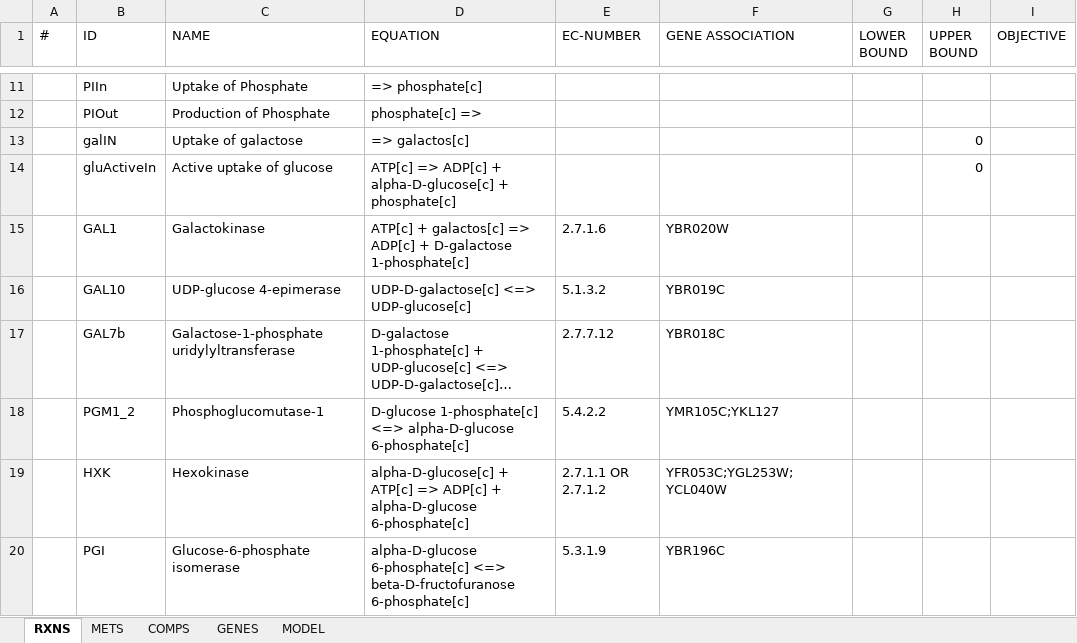
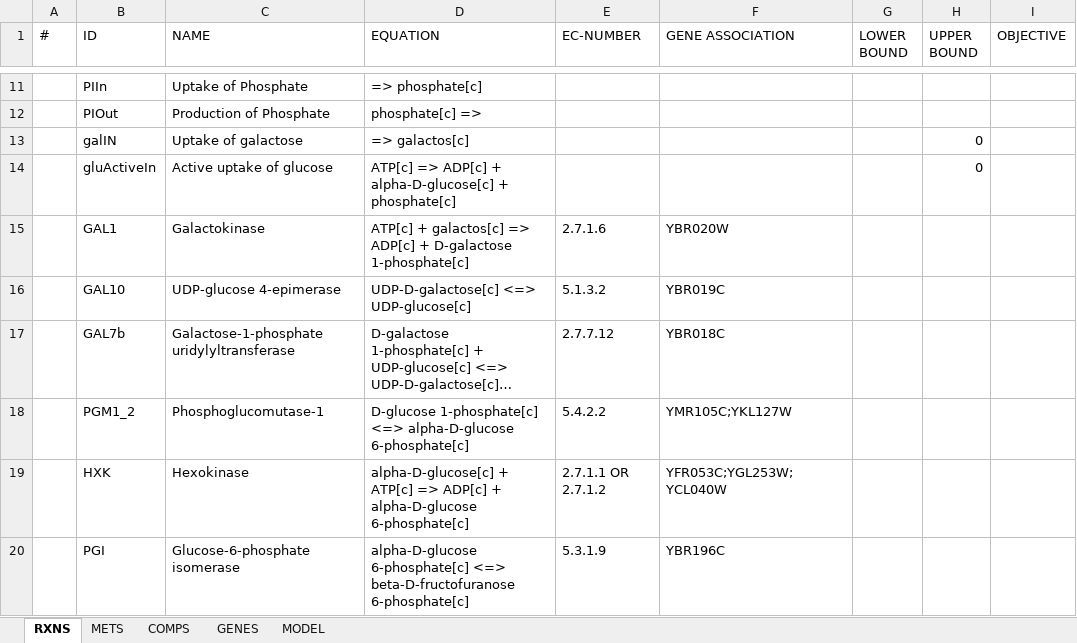
Before and after one commit to SysBioChalmers/ECM_yeast, an Excel workbook: Models/model.xlsx, sheet RXNS, drawn as a sheet; only a part is shown, gaps mark what is left out; long unchanged cells end in …; values as stored, in another font and other column widths than the file's, no borders; the diff names each change by its address in the sheet, - before the commit and + after, or states it on an @@ line.

Commit message:
Changed one more gene

```diff
--- a/Models/model.xlsx (sheet RXNS)
+++ b/Models/model.xlsx (sheet RXNS)
-F18 (GENE ASSOCIATION): YMR105C;YKL127
+F18 (GENE ASSOCIATION): YMR105C;YKL127W
```
